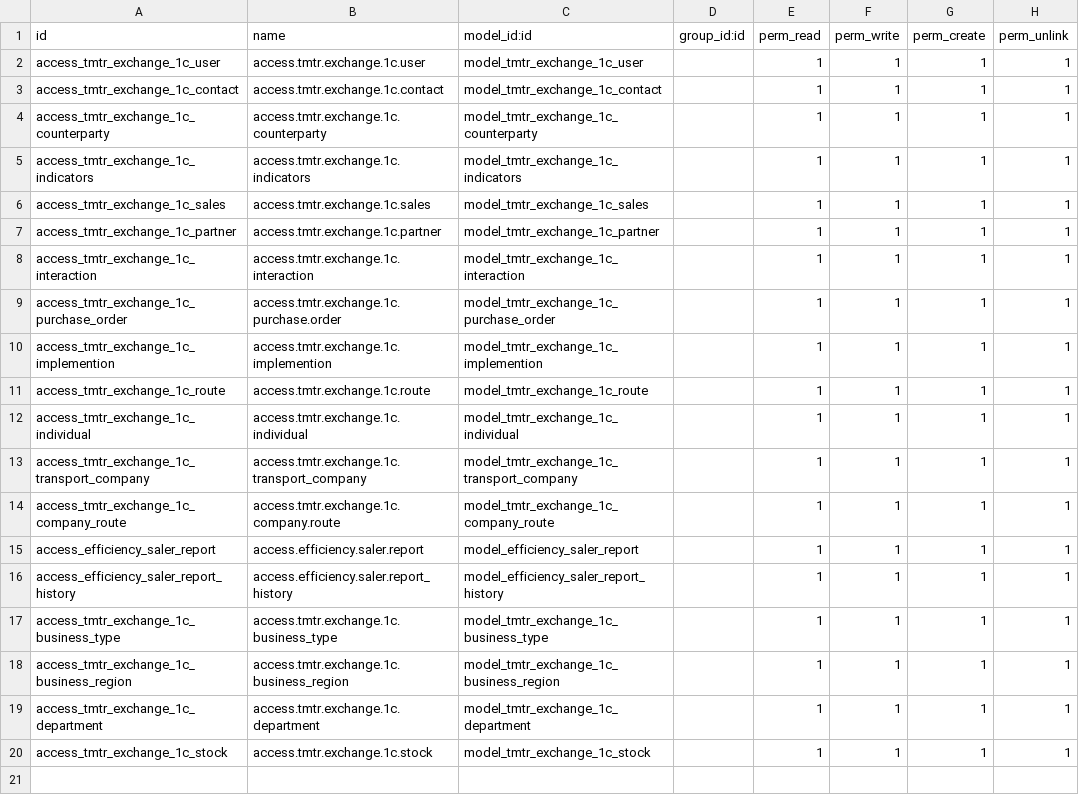
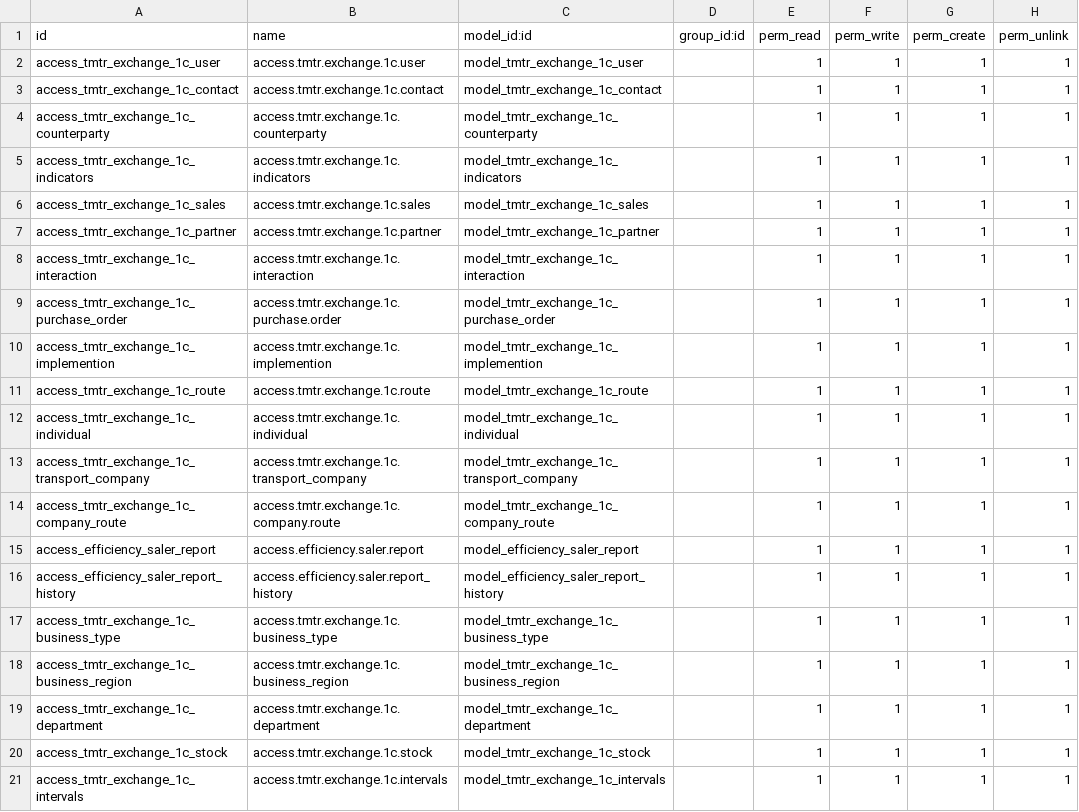
Before and after one commit to UP-G/exchangeOdoo16, a CSV file: security/ir.model.access.csv, drawn as a sheet; the diff names each change by its address in the sheet, - before the commit and + after, or states it on an @@ line.

```diff
--- a/security/ir.model.access.csv
+++ b/security/ir.model.access.csv
+row 21: access_tmtr_exchange_1c_intervals | access.tmtr.exchange.1c.intervals | model_tmtr_exchange_1c_intervals |  | 1 | 1 | 1 | 1
```
Also changed, not shown: 3 other files.
